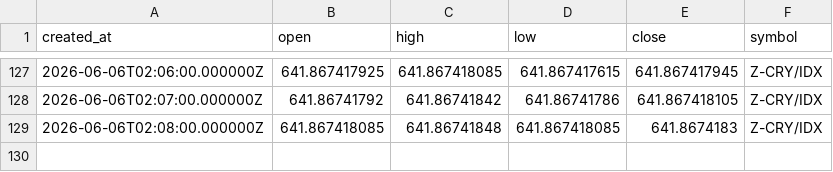
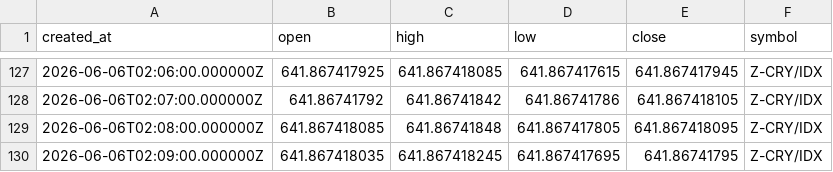
Before and after one commit to Rdelarosa33/proyecto1, a CSV file: velas_Z_CRY_IDX_tf60.csv, drawn as a sheet; only a part is shown, gaps mark what is left out.

```diff
--- a/velas_Z_CRY_IDX_tf60.csv
+++ b/velas_Z_CRY_IDX_tf60.csv
@@ -128,2 +128,3 @@ created_at,open,high,low,close,symbol
 2026-06-06T02:07:00.000000Z,641.86741792,641.86741842,641.86741786,641.867418105,Z-CRY/IDX
-2026-06-06T02:08:00.000000Z,641.867418085,641.86741848,641.867418085,641.8674183,Z-CRY/IDX
+2026-06-06T02:08:00.000000Z,641.867418085,641.86741848,641.867417805,641.867418095,Z-CRY/IDX
+2026-06-06T02:09:00.000000Z,641.867418035,641.867418245,641.867417695,641.86741795,Z-CRY/IDX
```
